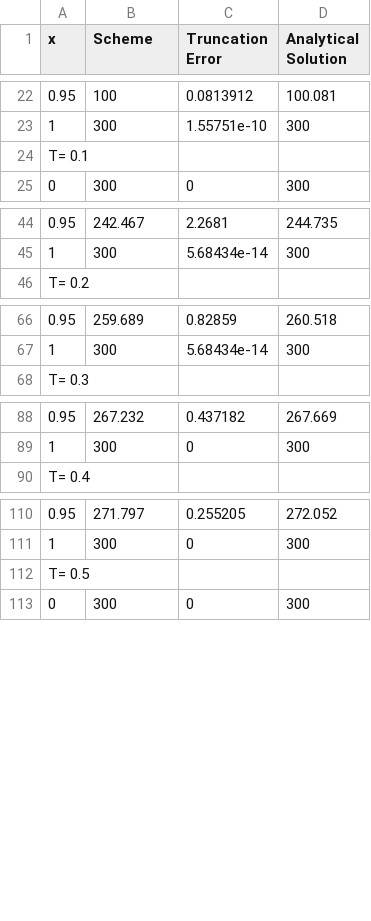
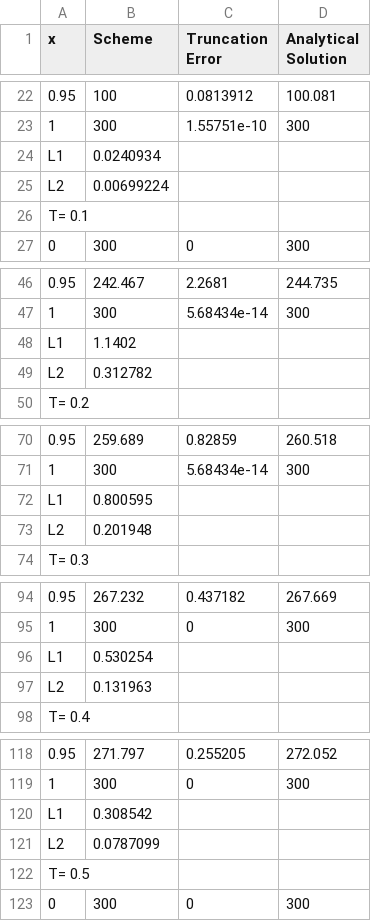
Before and after one commit to xabadin/Computational_Methods, a CSV file: SolvingHeatEquation/OutPutFiles/Laasonen0.010000.csv, drawn as a sheet; only a part is shown, gaps mark what is left out; the diff covers the shown part only; the diff names each change by its address in the sheet, - before the commit and + after, or states it on an @@ line.

```diff
--- a/SolvingHeatEquation/OutPutFiles/Laasonen0.010000.csv
+++ b/SolvingHeatEquation/OutPutFiles/Laasonen0.010000.csv
+row 24: L1 | 0.0240934
+row 25: L2 | 0.00699224
+row 48: L1 | 1.1402
+row 49: L2 | 0.312782
+row 72: L1 | 0.800595
+row 73: L2 | 0.201948
+row 96: L1 | 0.530254
+row 97: L2 | 0.131963
+row 120: L1 | 0.308542
+row 121: L2 | 0.0787099
```
Also changed, not shown: 2 edited cells elsewhere in this file, SolvingHeatEquation/OutPutFiles/CrankNicolson.csv, SolvingHeatEquation/OutPutFiles/DuFortFrankel.csv, 23 other files.
